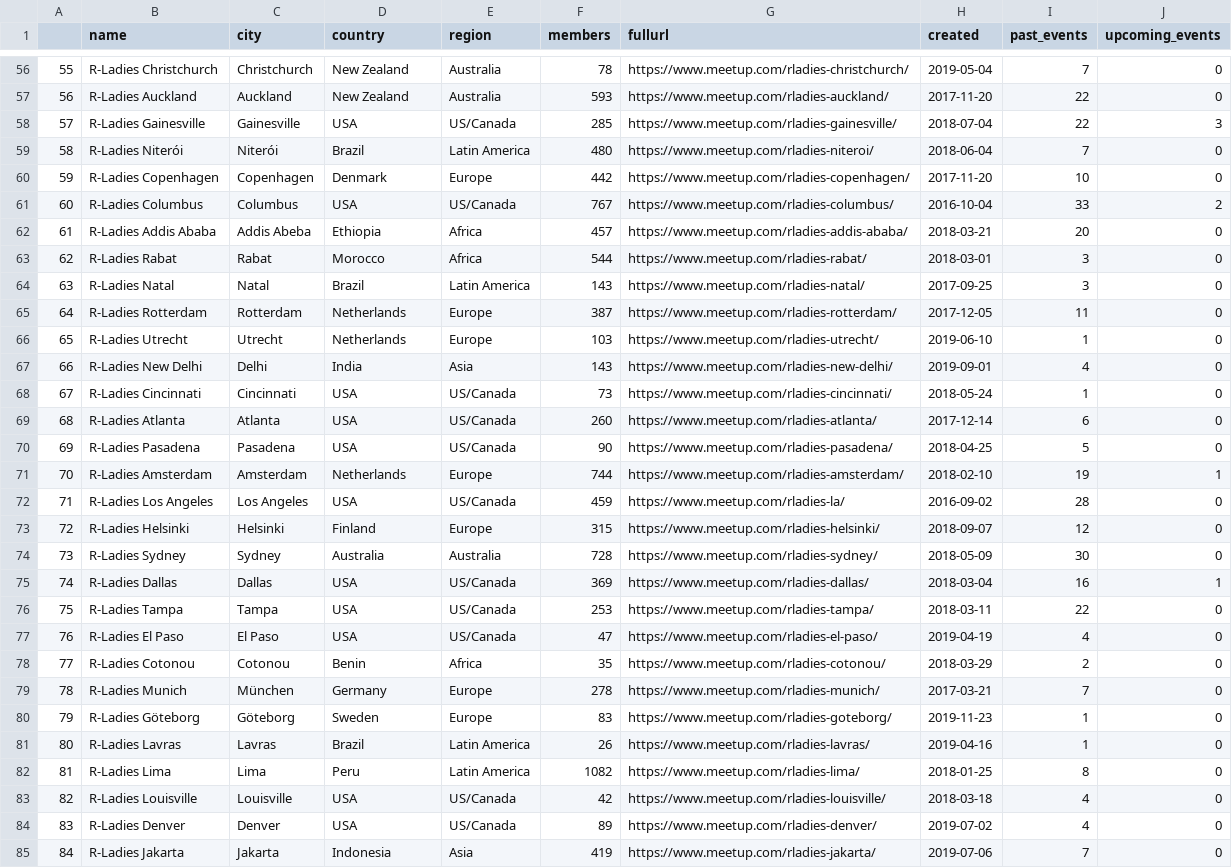
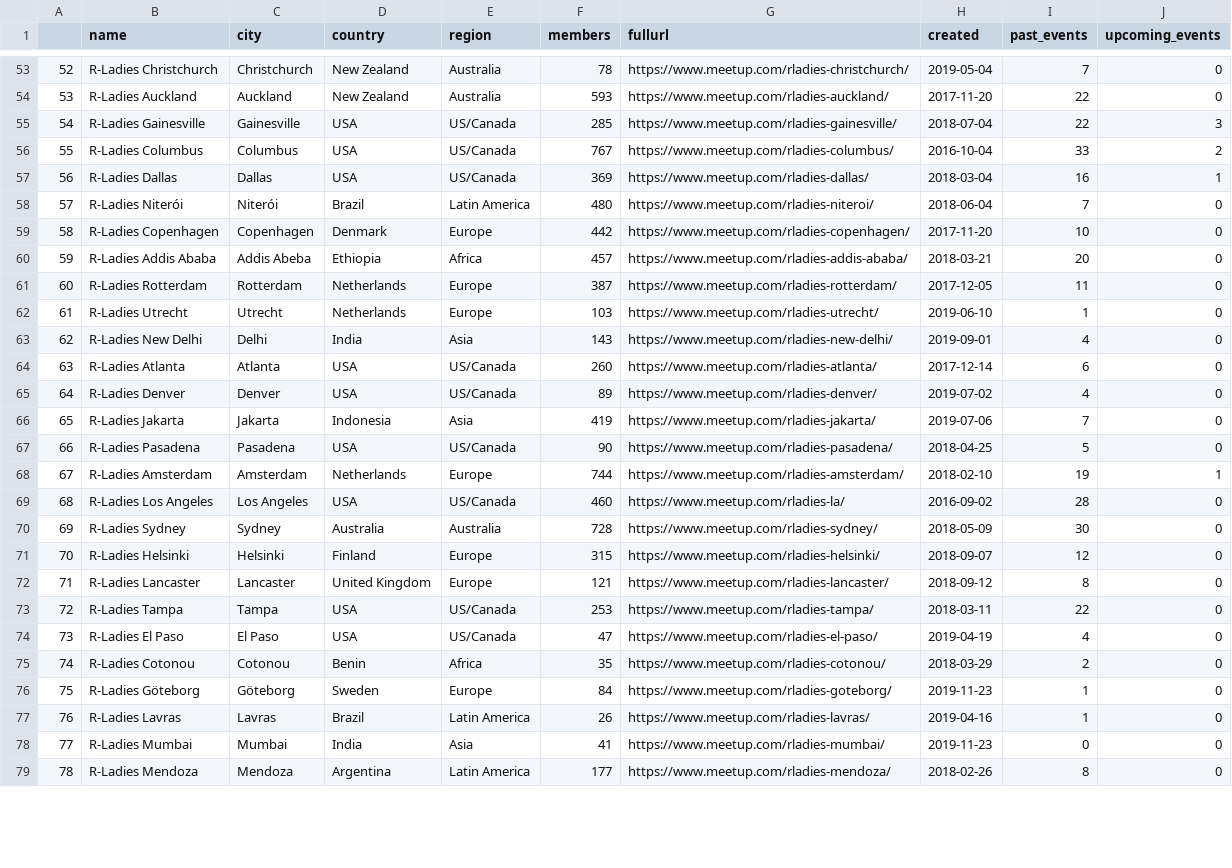
Before and after one commit to r-community/user-groups, a CSV file: docs/data/rladies.csv, drawn as a sheet; only a part is shown, gaps mark what is left out; the shorter side is filled out with more unchanged rows; removed rows and columns are numbered as before the commit, all else as after; the diff covers the shown part only; the diff names each change by its address in the sheet, - before the commit and + after, or states it on an @@ line.

```diff
--- a/docs/data/rladies.csv
+++ b/docs/data/rladies.csv
@@ column A renumbered from row 5 down @@
@@ row 61 moved to row 56: 55 @@
@@ row 75 moved to row 57: 56 @@
-row 63: 62 | R-Ladies Rabat | Rabat | Morocco | Africa | 544 | https://www.meetup.com/rladies-rabat/ | 2018-03-01 | 3 | 0
-row 64: 63 | R-Ladies Natal | Natal | Brazil | Latin America | 143 | https://www.meetup.com/rladies-natal/ | 2017-09-25 | 3 | 0
-row 68: 67 | R-Ladies Cincinnati | Cincinnati | USA | US/Canada | 73 | https://www.meetup.com/rladies-cincinnati/ | 2018-05-24 | 1 | 0
@@ row 84 moved to row 65: 64 @@
@@ row 85 moved to row 66: 65 @@
-F69 (members): 459
+F69 (members): 460
@@ row 74 moved to row 70: 69 @@
@@ row 87 moved to row 72: 71 @@
-row 79: 78 | R-Ladies Munich | München | Germany | Europe | 278 | https://www.meetup.com/rladies-munich/ | 2017-03-21 | 7 | 0
-F76 (members): 83
+F76 (members): 84
@@ row 82 moved to row 80: 79 @@
-row 83: 82 | R-Ladies Louisville | Louisville | USA | US/Canada | 42 | https://www.meetup.com/rladies-louisville/ | 2018-03-18 | 4 | 0
```
Also changed, not shown: 1 added row, 9 removed rows, 13 moved rows and 15 edited cells elsewhere in this file, docs/data/rladies_hosts.csv, docs/data/rugs.csv, 6 other files.
